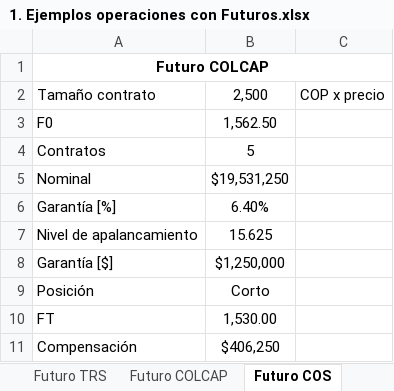
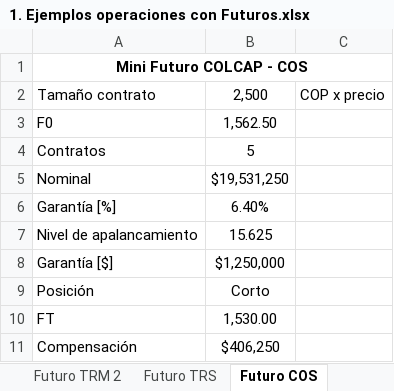
Before and after one commit to migueljimenezg/cursos, an Excel workbook: _downloads/49ae94e0927fac79f1bb57e5d9a68a34/1. Ejemplos operaciones con Futuros.xlsx, sheet Futuro COS, drawn as a sheet; values as stored, in another font and other column widths than the file's, no borders; charts and pictures not drawn; the diff names each change by its address in the sheet, - before the commit and + after, or states it on an @@ line.

```diff
--- a/_downloads/49ae94e0927fac79f1bb57e5d9a68a34/1. Ejemplos operaciones con Futuros.xlsx (sheet Futuro COS)
+++ b/_downloads/49ae94e0927fac79f1bb57e5d9a68a34/1. Ejemplos operaciones con Futuros.xlsx (sheet Futuro COS)
-sheet tab: Futuro COLCAP
-A1: Futuro COLCAP
+A1: Mini Futuro COLCAP - COS
```
Also changed, not shown: sheet Futuro TES, sheet Spot vs Futuros, sheet Futuro TRS, sheet Futuro TRM 1, sheet Futuro TRM 2, charts or pictures, _downloads/6038d644f51b8af36e528d6ce0f7621a/2. Coberturas con Futuros.xlsx, _downloads/e4b6f84e3db730360c0cc4cfef27c19f/3. Cuenta de Margen Futuros BVC y CME.xlsx, 4 other files.
